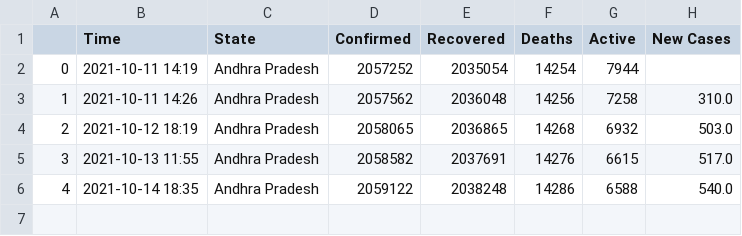
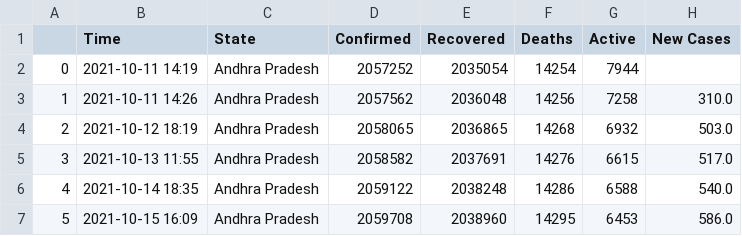
Before and after one commit to dakkshesh07/Covid19_India_Data, a CSV file: Andhra Pradesh/data-Andhra Pradesh.csv, drawn as a sheet; the diff names each change by its address in the sheet, - before the commit and + after, or states it on an @@ line.

Commit message:
upload updated datasets, fetched on 2021-10-15 16:09

```diff
--- a/Andhra Pradesh/data-Andhra Pradesh.csv
+++ b/Andhra Pradesh/data-Andhra Pradesh.csv
+row 7: 5 | 2021-10-15 16:09 | Andhra Pradesh | 2059708 | 2038960 | 14295 | 6453 | 586.0
```
Also changed, not shown: Chandigarh/data-Chandigarh.csv, Goa/data-Goa.csv, 3 other files.
